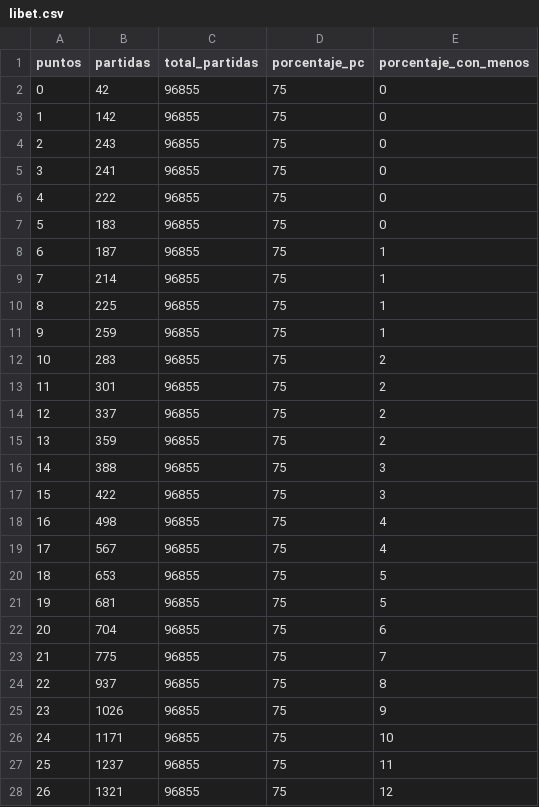
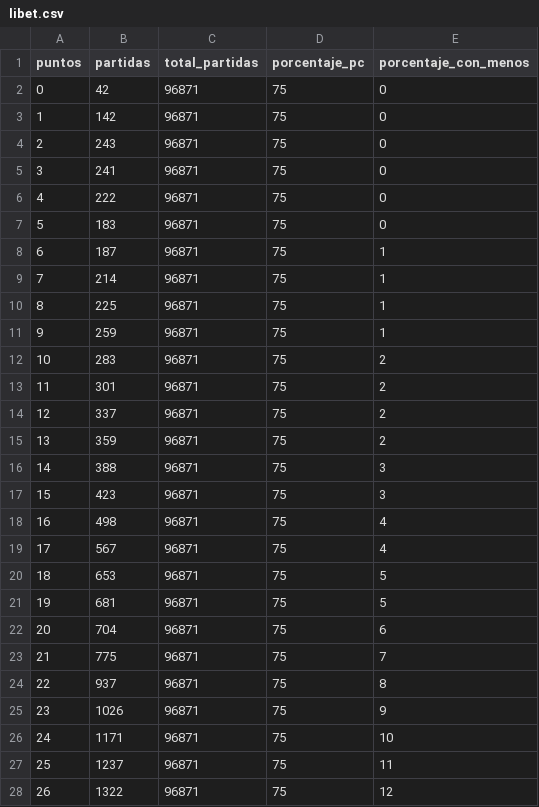
Before and after one commit to juancuiule/elnudo-flat, a CSV file: libet.csv, drawn as a sheet; only a part is shown; the diff covers the shown part only.

Commit message:
Flat: latest data (2021-07-16T03:48:02.839Z) {   "date": "2021-07-16T03:48:02.839Z",   "files": [     {       "name": "libet-data.json",       "deltaBytes": 988,       "source": "https://datastore.elgatoylacaja.com/payloads/elnudo-libet"     },     {       "name": "libet-raw-data.csv",       "deltaBytes": 252,       "source": "https://datastore.elgatoylacaja.com/payloads/elnudo-libet"     },     {       "name": "libet.csv",       "deltaBytes": 0,       "source": "https://datastore.elgatoylacaja.com/payloads/elnudo-libet"     }   ] }

```diff
--- a/libet.csv
+++ b/libet.csv
@@ -1,28 +1,28 @@
 puntos,partidas,total_partidas,porcentaje_pc,porcentaje_con_menos
-0,42,96855,75,0
-1,142,96855,75,0
-2,243,96855,75,0
-3,241,96855,75,0
-4,222,96855,75,0
-5,183,96855,75,0
-6,187,96855,75,1
-7,214,96855,75,1
-8,225,96855,75,1
-9,259,96855,75,1
-10,283,96855,75,2
-11,301,96855,75,2
-12,337,96855,75,2
-13,359,96855,75,2
-14,388,96855,75,3
-15,422,96855,75,3
-16,498,96855,75,4
-17,567,96855,75,4
-18,653,96855,75,5
-19,681,96855,75,5
-20,704,96855,75,6
-21,775,96855,75,7
-22,937,96855,75,8
-23,1026,96855,75,9
-24,1171,96855,75,10
-25,1237,96855,75,11
-26,1321,96855,75,12
+0,42,96871,75,0
+1,142,96871,75,0
+2,243,96871,75,0
+3,241,96871,75,0
+4,222,96871,75,0
+5,183,96871,75,0
+6,187,96871,75,1
+7,214,96871,75,1
+8,225,96871,75,1
+9,259,96871,75,1
+10,283,96871,75,2
+11,301,96871,75,2
+12,337,96871,75,2
+13,359,96871,75,2
+14,388,96871,75,3
+15,423,96871,75,3
+16,498,96871,75,4
+17,567,96871,75,4
+18,653,96871,75,5
+19,681,96871,75,5
+20,704,96871,75,6
+21,775,96871,75,7
+22,937,96871,75,8
+23,1026,96871,75,9
+24,1171,96871,75,10
+25,1237,96871,75,11
+26,1322,96871,75,12
```
Also changed, not shown: 30 edited cells elsewhere in this file, 2 other files.
